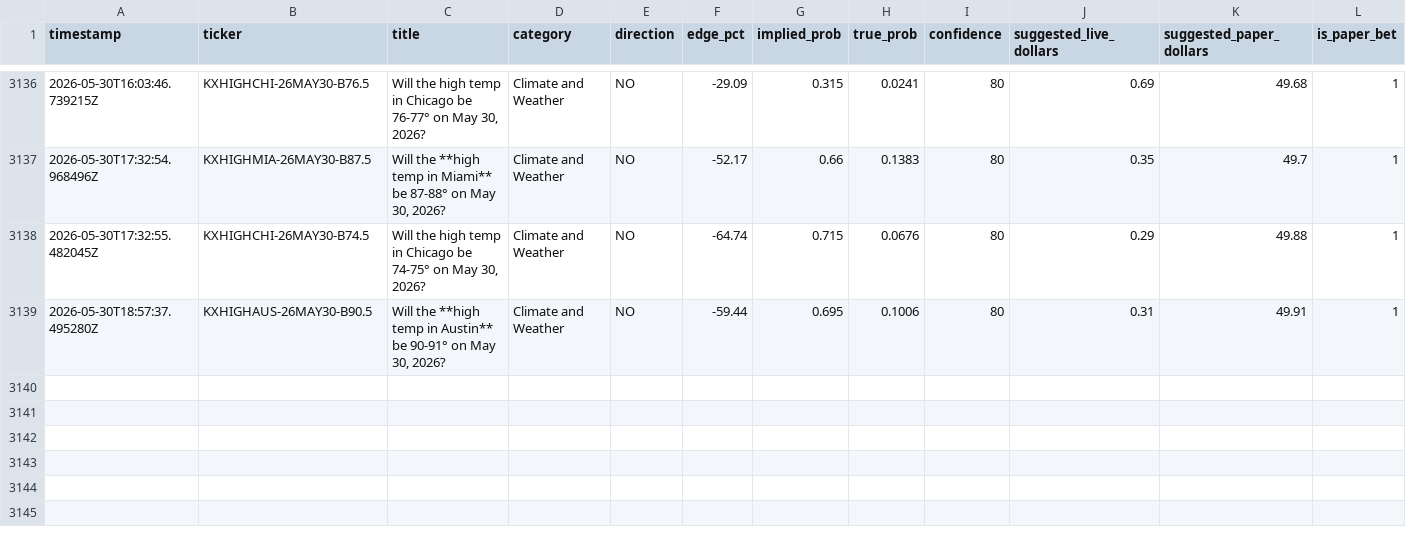
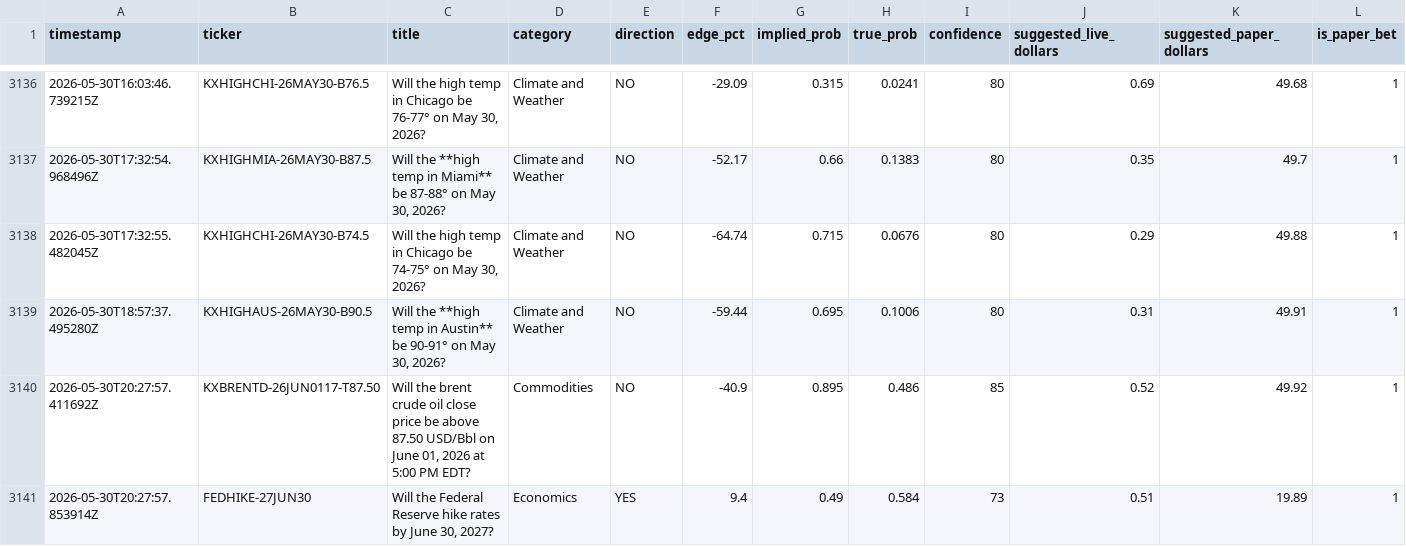
Before and after one commit to mehpackers13/kalshi-bot, a CSV file: outcomes.csv, drawn as a sheet; only a part is shown, gaps mark what is left out; rows hold the shown columns only; the diff names each change by its address in the sheet, - before the commit and + after, or states it on an @@ line.

```diff
--- a/outcomes.csv
+++ b/outcomes.csv
+row 3140: 2026-05-30T20:27:57.411692Z | KXBRENTD-26JUN0117-T87.50 | Will the brent crude oil close price be above 87.50 USD/Bbl on June 01, 2026 at 5:00 PM EDT? | Commodities | NO | -40.9 | 0.895 | 0.486 | 85 | 0.52 | 49.92 | 1
+row 3141: 2026-05-30T20:27:57.853914Z | FEDHIKE-27JUN30 | Will the Federal Reserve hike rates by June 30, 2027? | Economics | YES | 9.4 | 0.49 | 0.584 | 73 | 0.51 | 19.89 | 1
```
Also changed, not shown: 4 other files.
